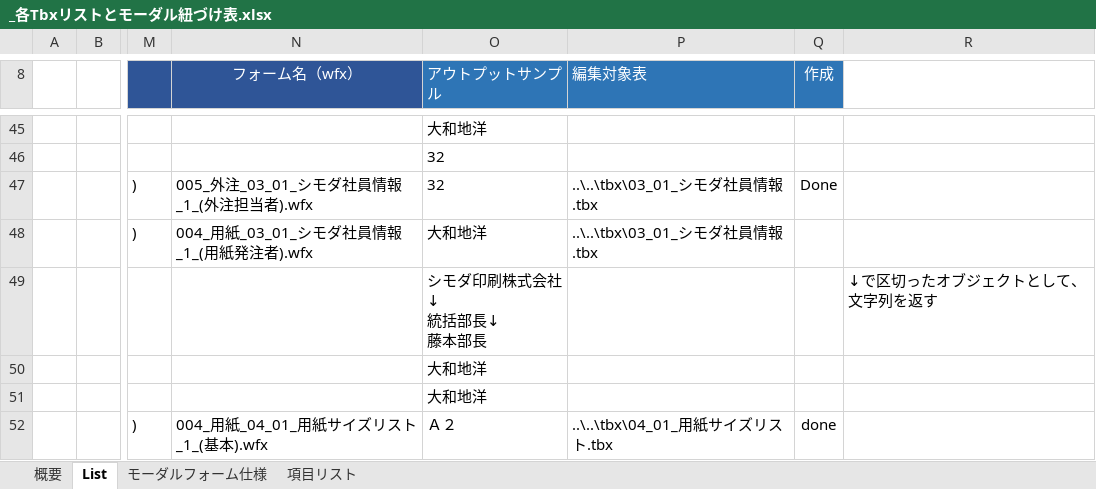
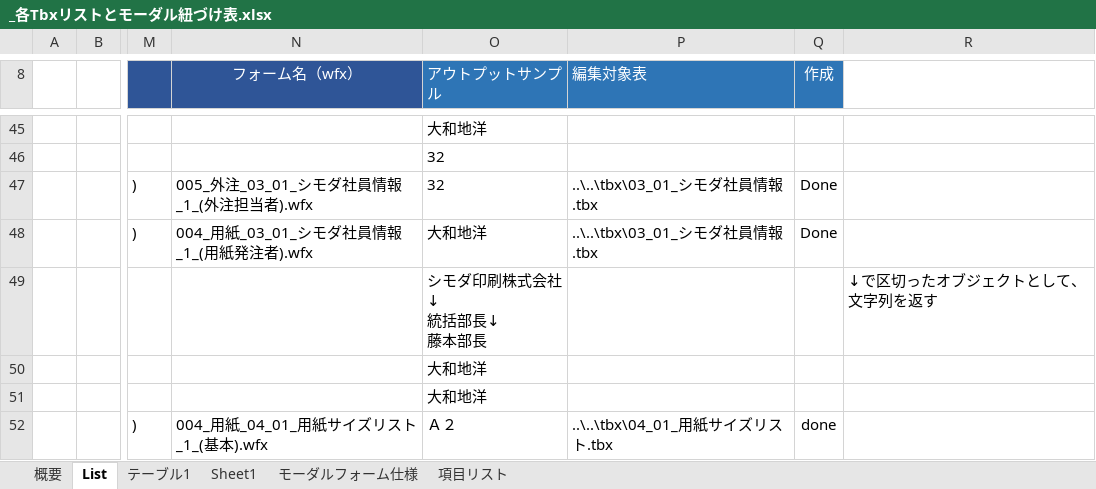
Before and after one commit to yamatojiy/ShimodaPrint, an Excel workbook: System/tbx/_各Tbxリストとモーダル紐づけ表.xlsx, sheet List, drawn as a sheet; only a part is shown, gaps mark what is left out; values as stored, in another font and other column widths than the file's, no borders; conditional formats not drawn; the diff names each change by its address in the sheet, - before the commit and + after, or states it on an @@ line.

```diff
--- a/System/tbx/_各Tbxリストとモーダル紐づけ表.xlsx (sheet List)
+++ b/System/tbx/_各Tbxリストとモーダル紐づけ表.xlsx (sheet List)
+sheet tab: テーブル1
+sheet tab: Sheet1
-Q48 (作成): (empty)
+Q48 (作成): Done
```
Also changed, not shown: 1 other file.
